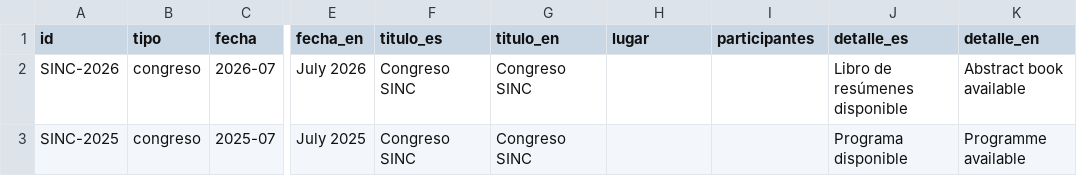
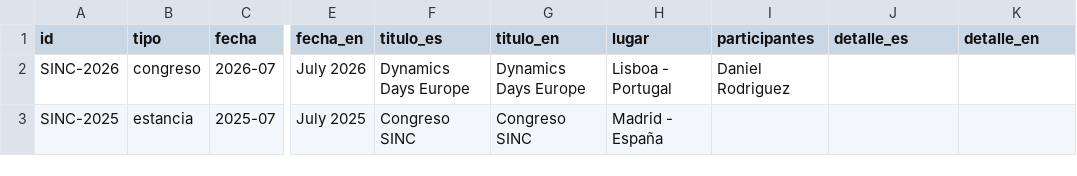
Before and after one commit to LaComarca-Lab/lacomarca-lab.github.io, a CSV file: _data/eventos.csv, drawn as a sheet; only a part is shown, gaps mark what is left out; the diff names each change by its address in the sheet, - before the commit and + after, or states it on an @@ line.

Commit message:
Add files via upload

```diff
--- a/_data/eventos.csv
+++ b/_data/eventos.csv
-F2 (titulo_es): Congreso SINC
+F2 (titulo_es): Dynamics Days Europe
-G2 (titulo_en): Congreso SINC
+G2 (titulo_en): Dynamics Days Europe
-H2 (lugar): (empty)
+H2 (lugar): Lisboa - Portugal
-I2 (participantes): (empty)
+I2 (participantes): Daniel Rodriguez
-J2 (detalle_es): Libro de resúmenes disponible
+J2 (detalle_es): (empty)
-K2 (detalle_en): Abstract book available
+K2 (detalle_en): (empty)
-B3 (tipo): congreso
+B3 (tipo): estancia
-H3 (lugar): (empty)
+H3 (lugar): Madrid - España
-J3 (detalle_es): Programa disponible
+J3 (detalle_es): (empty)
-K3 (detalle_en): Programme available
+K3 (detalle_en): (empty)
```
